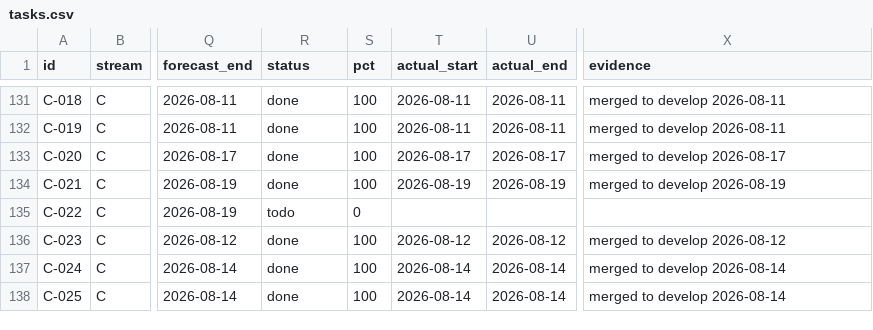
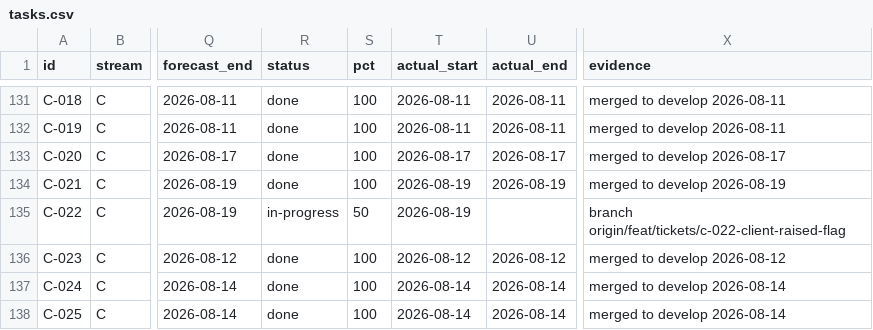
Before and after one commit to debashisedunext/EduTrack, a CSV file: docs/plan/tasks.csv, drawn as a sheet; only a part is shown, gaps mark what is left out; the diff names each change by its address in the sheet, - before the commit and + after, or states it on an @@ line.

Commit message:
chore(plan): schedule refresh after push
Regenerated by plan-tracker. Status derived from git.

```diff
--- a/docs/plan/tasks.csv
+++ b/docs/plan/tasks.csv
-R135 (status): todo
+R135 (status): in-progress
-S135 (pct): 0
+S135 (pct): 50
-T135 (actual_start): (empty)
+T135 (actual_start): 2026-08-19
-X135 (evidence): (empty)
+X135 (evidence): branch origin/feat/tickets/c-022-client-raised-flag
```
Also changed, not shown: 2 other files.
